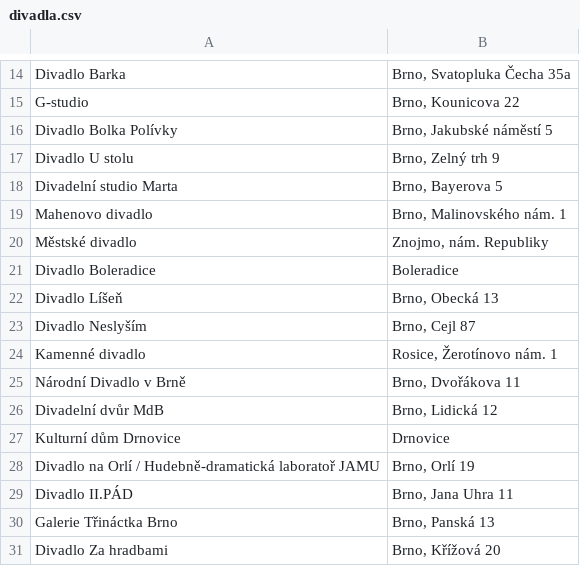
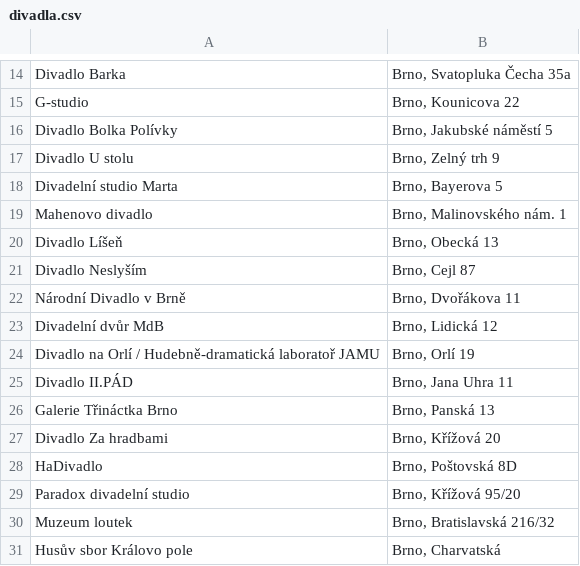
Before and after one commit to FelixVermont/Brno-Housing-, a CSV file: Entertainment/divadla.csv, drawn as a sheet; only a part is shown, gaps mark what is left out; the shorter side is filled out with more unchanged rows; the diff names each change by its address in the sheet, - before the commit and + after, or states it on an @@ line.

Commit message:
update

```diff
--- a/Entertainment/divadla.csv
+++ b/Entertainment/divadla.csv
-row 20: Městské divadlo | Znojmo, nám. Republiky
-row 21: Divadlo Boleradice | Boleradice
-row 24: Kamenné divadlo | Rosice, Žerotínovo nám. 1
-row 27: Kulturní dům Drnovice | Drnovice
```
